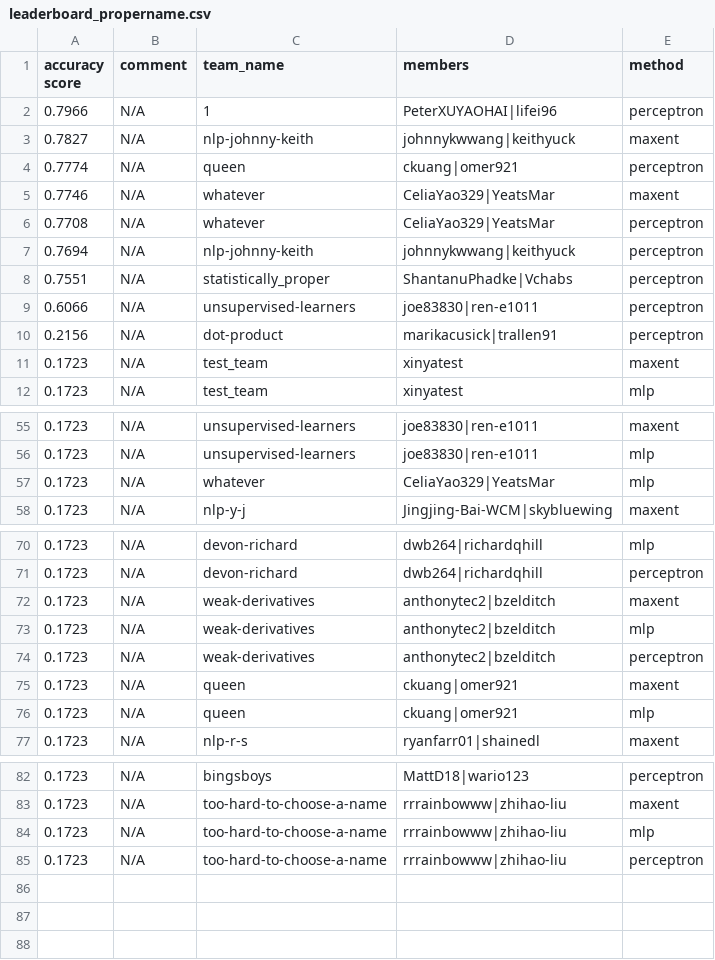
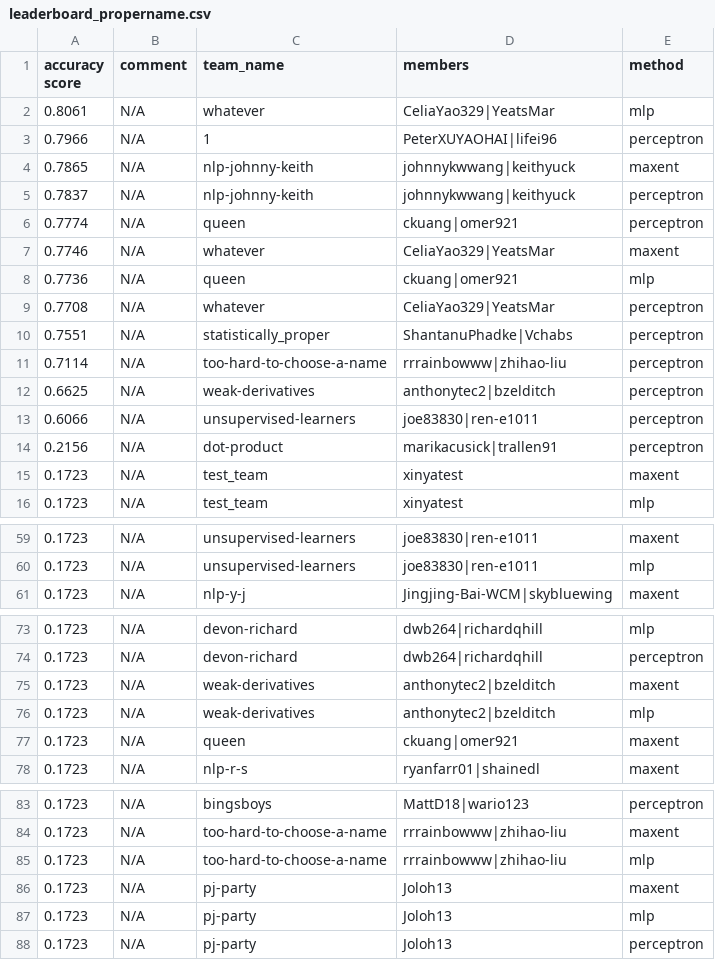
Before and after one commit to irenetung/assignment1, a CSV file: leaderboard/leaderboard_propername.csv, drawn as a sheet; only a part is shown, gaps mark what is left out.

Commit message:
cron update

```diff
--- a/leaderboard/leaderboard_propername.csv
+++ b/leaderboard/leaderboard_propername.csv
@@ -1,9 +1,13 @@
 accuracy score,comment,team_name,members,method
+0.8061,N/A,whatever,CeliaYao329|YeatsMar,mlp
 0.7966,N/A,1,PeterXUYAOHAI|lifei96,perceptron
-0.7827,N/A,nlp-johnny-keith,johnnykwwang|keithyuck,maxent
+0.7865,N/A,nlp-johnny-keith,johnnykwwang|keithyuck,maxent
+0.7837,N/A,nlp-johnny-keith,johnnykwwang|keithyuck,perceptron
 0.7774,N/A,queen,ckuang|omer921,perceptron
 0.7746,N/A,whatever,CeliaYao329|YeatsMar,maxent
+0.7736,N/A,queen,ckuang|omer921,mlp
 0.7708,N/A,whatever,CeliaYao329|YeatsMar,perceptron
-0.7694,N/A,nlp-johnny-keith,johnnykwwang|keithyuck,perceptron
 0.7551,N/A,statistically_proper,ShantanuPhadke|Vchabs,perceptron
+0.7114,N/A,too-hard-to-choose-a-name,rrrainbowww|zhihao-liu,perceptron
+0.6625,N/A,weak-derivatives,anthonytec2|bzelditch,perceptron
 0.6066,N/A,unsupervised-learners,joe83830|ren-e1011,perceptron
@@ -56,3 +60,2 @@ accuracy score,comment,team_name,members,method
 0.1723,N/A,unsupervised-learners,joe83830|ren-e1011,mlp
-0.1723,N/A,whatever,CeliaYao329|YeatsMar,mlp
 0.1723,N/A,nlp-y-j,Jingjing-Bai-WCM|skybluewing,maxent
@@ -73,5 +76,3 @@ accuracy score,comment,team_name,members,method
 0.1723,N/A,weak-derivatives,anthonytec2|bzelditch,mlp
-0.1723,N/A,weak-derivatives,anthonytec2|bzelditch,perceptron
 0.1723,N/A,queen,ckuang|omer921,maxent
-0.1723,N/A,queen,ckuang|omer921,mlp
 0.1723,N/A,nlp-r-s,ryanfarr01|shainedl,maxent
@@ -84,2 +85,4 @@ accuracy score,comment,team_name,members,method
 0.1723,N/A,too-hard-to-choose-a-name,rrrainbowww|zhihao-liu,mlp
-0.1723,N/A,too-hard-to-choose-a-name,rrrainbowww|zhihao-liu,perceptron
+0.1723,N/A,pj-party,Joloh13,maxent
+0.1723,N/A,pj-party,Joloh13,mlp
+0.1723,N/A,pj-party,Joloh13,perceptron
```
